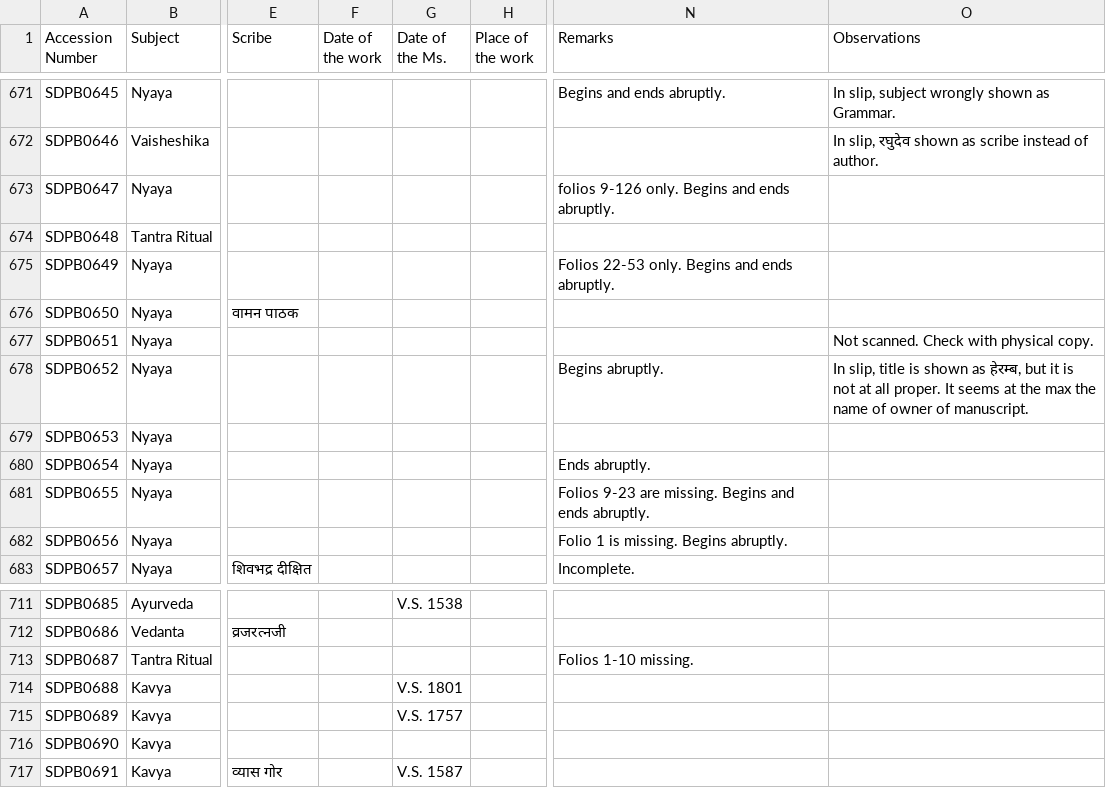
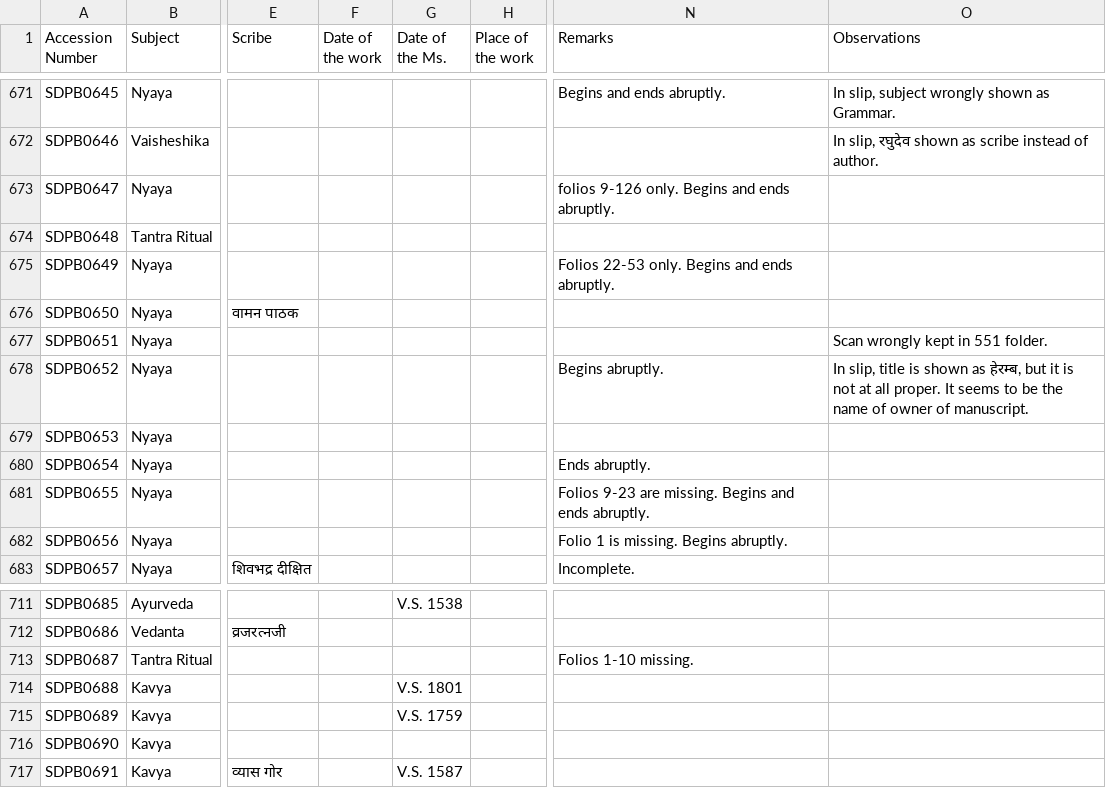
Before and after one commit to drdhaval2785/ChunilalGandhiVidyabhavan, a TSV file: ShastriDinamanishankara.tsv, drawn as a sheet; only a part is shown, gaps mark what is left out; the diff names each change by its address in the sheet, - before the commit and + after, or states it on an @@ line.

```diff
--- a/ShastriDinamanishankara.tsv
+++ b/ShastriDinamanishankara.tsv
-O677 (Observations): Not scanned. Check with physical copy.
+O677 (Observations): Scan wrongly kept in 551 folder.
-O678 (Observations): …It seems at the max the name…
+O678 (Observations): …It seems to be the name…
-G715 (Date of the Ms.): V.S. 1757
+G715 (Date of the Ms.): V.S. 1759
```
Also changed, not shown: derivedFiles/SDPBv001.tsv.
